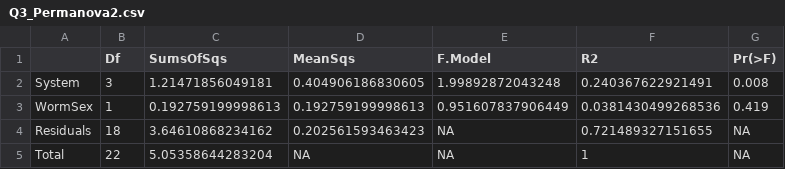
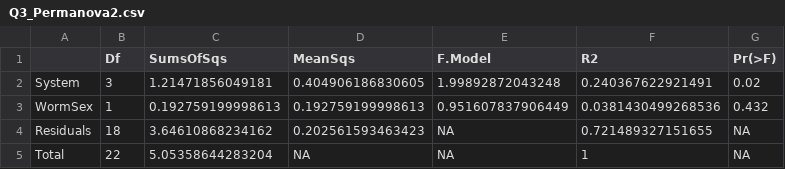
Before and after one commit to VictorHJD/Ascaris_Microbiome, a CSV file: Tables/Q3_Permanova2.csv, drawn as a sheet.

```diff
--- a/Tables/Q3_Permanova2.csv
+++ b/Tables/Q3_Permanova2.csv
@@ -1,4 +1,4 @@
 "","Df","SumsOfSqs","MeanSqs","F.Model","R2","Pr(>F)"
-"System",3,1.21471856049181,0.404906186830605,1.99892872043248,0.240367622921491,0.008
-"WormSex",1,0.192759199998613,0.192759199998613,0.951607837906449,0.0381430499268536,0.419
+"System",3,1.21471856049181,0.404906186830605,1.99892872043248,0.240367622921491,0.02
+"WormSex",1,0.192759199998613,0.192759199998613,0.951607837906449,0.0381430499268536,0.432
 "Residuals",18,3.64610868234162,0.202561593463423,NA,0.721489327151655,NA
```
Also changed, not shown: 6 other files.
